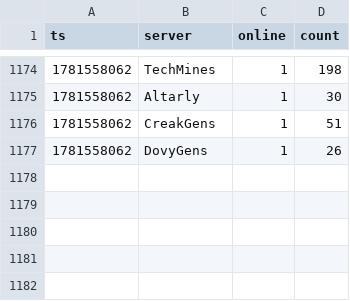
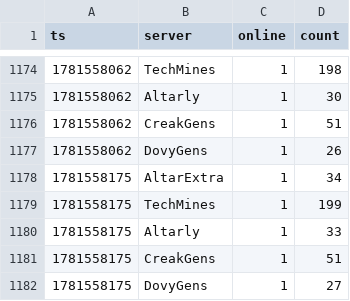
Before and after one commit to eggomoe/data, a CSV file: data.csv, drawn as a sheet; only a part is shown, gaps mark what is left out.

```diff
--- a/data.csv
+++ b/data.csv
@@ -1177 +1177,6 @@ ts,server,online,count
 1781558062,DovyGens,1,26
+1781558175,AltarExtra,1,34
+1781558175,TechMines,1,199
+1781558175,Altarly,1,33
+1781558175,CreakGens,1,51
+1781558175,DovyGens,1,27
```
